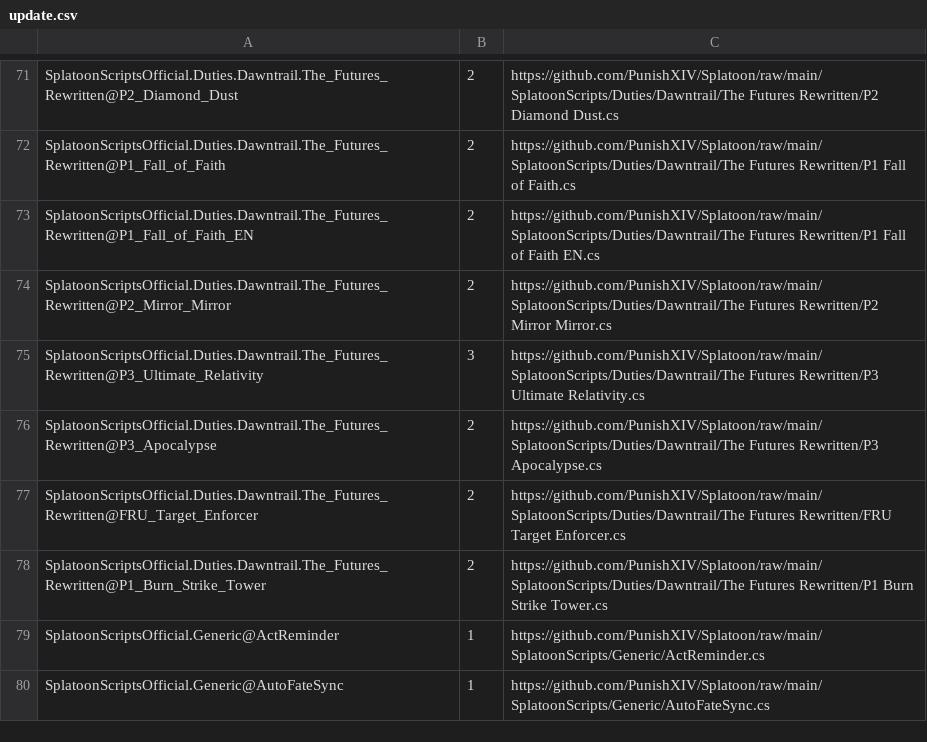
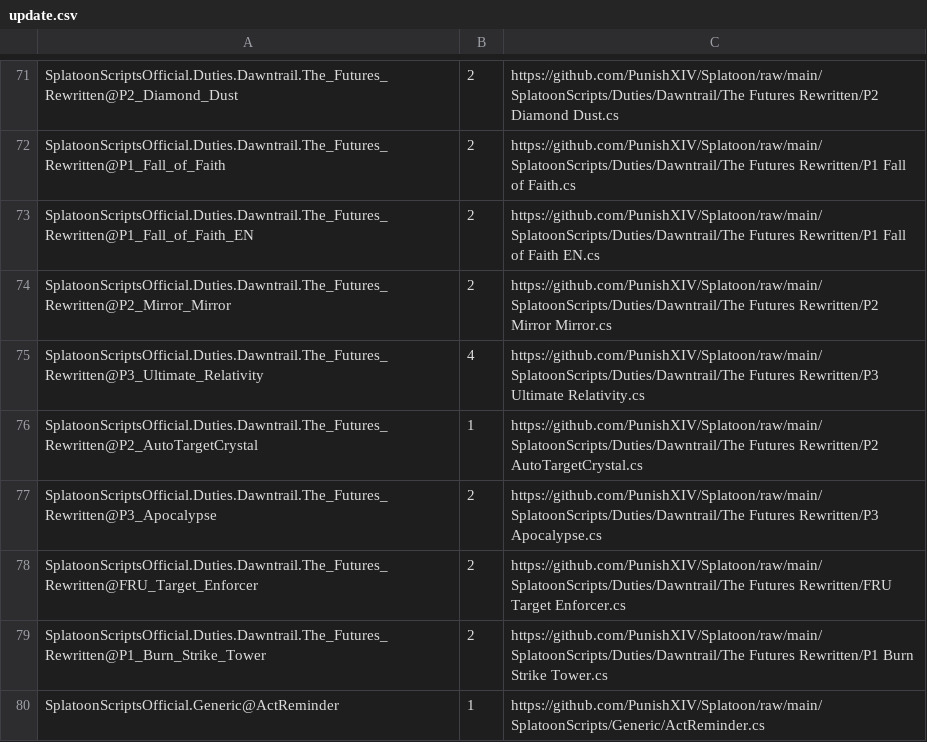
Before and after one commit to PunishXIV/Splatoon, a CSV file: SplatoonScripts/update.csv, drawn as a sheet; only a part is shown, gaps mark what is left out; the shorter side is filled out with more unchanged rows.

```diff
--- a/SplatoonScripts/update.csv
+++ b/SplatoonScripts/update.csv
@@ -74,3 +74,4 @@ SplatoonScriptsOfficial.Duties.Dawntrail.The_Futures_Rewritten@P1_Fall_of_Faith_
 SplatoonScriptsOfficial.Duties.Dawntrail.The_Futures_Rewritten@P2_Mirror_Mirror,2,https://github.com/PunishXIV/Splatoon/raw/main/SplatoonScripts/Duties/Dawntrail/The Futures Rewritten/P2 Mirror Mirror.cs
-SplatoonScriptsOfficial.Duties.Dawntrail.The_Futures_Rewritten@P3_Ultimate_Relativity,3,https://github.com/PunishXIV/Splatoon/raw/main/SplatoonScripts/Duties/Dawntrail/The Futures Rewritten/P3 Ultimate Relativity.cs
+SplatoonScriptsOfficial.Duties.Dawntrail.The_Futures_Rewritten@P3_Ultimate_Relativity,4,https://github.com/PunishXIV/Splatoon/raw/main/SplatoonScripts/Duties/Dawntrail/The Futures Rewritten/P3 Ultimate Relativity.cs
+SplatoonScriptsOfficial.Duties.Dawntrail.The_Futures_Rewritten@P2_AutoTargetCrystal,1,https://github.com/PunishXIV/Splatoon/raw/main/SplatoonScripts/Duties/Dawntrail/The Futures Rewritten/P2 AutoTargetCrystal.cs
 SplatoonScriptsOfficial.Duties.Dawntrail.The_Futures_Rewritten@P3_Apocalypse,2,https://github.com/PunishXIV/Splatoon/raw/main/SplatoonScripts/Duties/Dawntrail/The Futures Rewritten/P3 Apocalypse.cs
```
